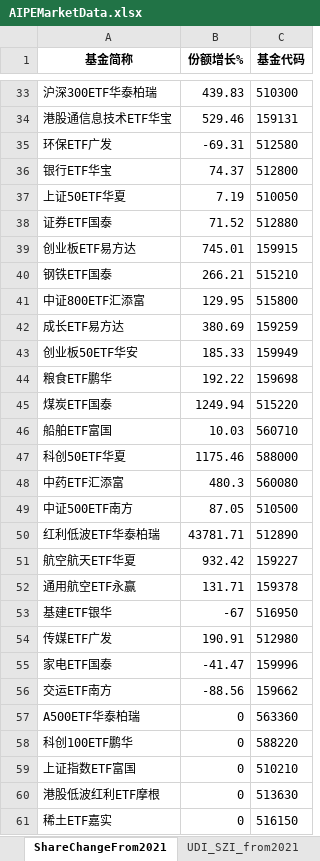
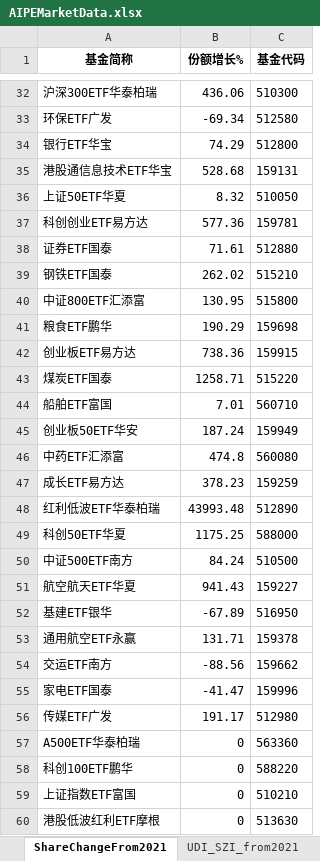
Before and after one commit to digital-era/AIPEMarketDashboard, an Excel workbook: AIPEMarketData.xlsx, sheet ShareChangeFrom2021, drawn as a sheet; only a part is shown, gaps mark what is left out; the shorter side is filled out with more unchanged rows; values as stored, in another font and other column widths than the file's, no borders; removed rows and columns are numbered as before the commit, all else as after; the diff covers the shown part only; the diff names each change by its address in the sheet, - before the commit and + after, or states it on an @@ line.

```diff
--- a/AIPEMarketData.xlsx (sheet ShareChangeFrom2021)
+++ b/AIPEMarketData.xlsx (sheet ShareChangeFrom2021)
-B32 (份额增长%): 439.83
+B32 (份额增长%): 436.06
-row 34: 港股通信息技术ETF华宝 | 529.46 | 159131
-B33 (份额增长%): -69.31
+B33 (份额增长%): -69.34
-B34 (份额增长%): 74.37
+B34 (份额增长%): 74.29
+row 35: 港股通信息技术ETF华宝 | 528.68 | 159131
-B36 (份额增长%): 7.19
+B36 (份额增长%): 8.32
+row 37: 科创创业ETF易方达 | 577.36 | 159781
-B38 (份额增长%): 71.52
+B38 (份额增长%): 71.61
-row 39: 创业板ETF易方达 | 745.01 | 159915
-B39 (份额增长%): 266.21
+B39 (份额增长%): 262.02
-B40 (份额增长%): 129.95
+B40 (份额增长%): 130.95
-row 42: 成长ETF易方达 | 380.69 | 159259
-row 43: 创业板50ETF华安 | 185.33 | 159949
-B41 (份额增长%): 192.22
+B41 (份额增长%): 190.29
+row 42: 创业板ETF易方达 | 738.36 | 159915
-B43 (份额增长%): 1249.94
+B43 (份额增长%): 1258.71
-B44 (份额增长%): 10.03
+B44 (份额增长%): 7.01
-row 47: 科创50ETF华夏 | 1175.46 | 588000
+row 45: 创业板50ETF华安 | 187.24 | 159949
-B46 (份额增长%): 480.3
+B46 (份额增长%): 474.8
-row 49: 中证500ETF南方 | 87.05 | 510500
+row 47: 成长ETF易方达 | 378.23 | 159259
-B48 (份额增长%): 43781.71
+B48 (份额增长%): 43993.48
+row 49: 科创50ETF华夏 | 1175.25 | 588000
+row 50: 中证500ETF南方 | 84.24 | 510500
-B51 (份额增长%): 932.42
+B51 (份额增长%): 941.43
+row 52: 基建ETF银华 | -67.89 | 516950
-row 53: 基建ETF银华 | -67 | 516950
-row 54: 传媒ETF广发 | 190.91 | 512980
@@ row 56 moved to row 54: 交运ETF南方 @@
+row 56: 传媒ETF广发 | 191.17 | 512980
```
Also changed, not shown: 18 added rows, 19 removed rows and 45 edited cells elsewhere in this sheet, sheet ETFUP, sheet PriceThisYearChange, sheet PriceChangeFrom2021, sheet ShareThisYearChange, sheet DistributeHotIndustry, sheet TopStockIn5DaysMainFund, 8 more sheets, 1 other file.
